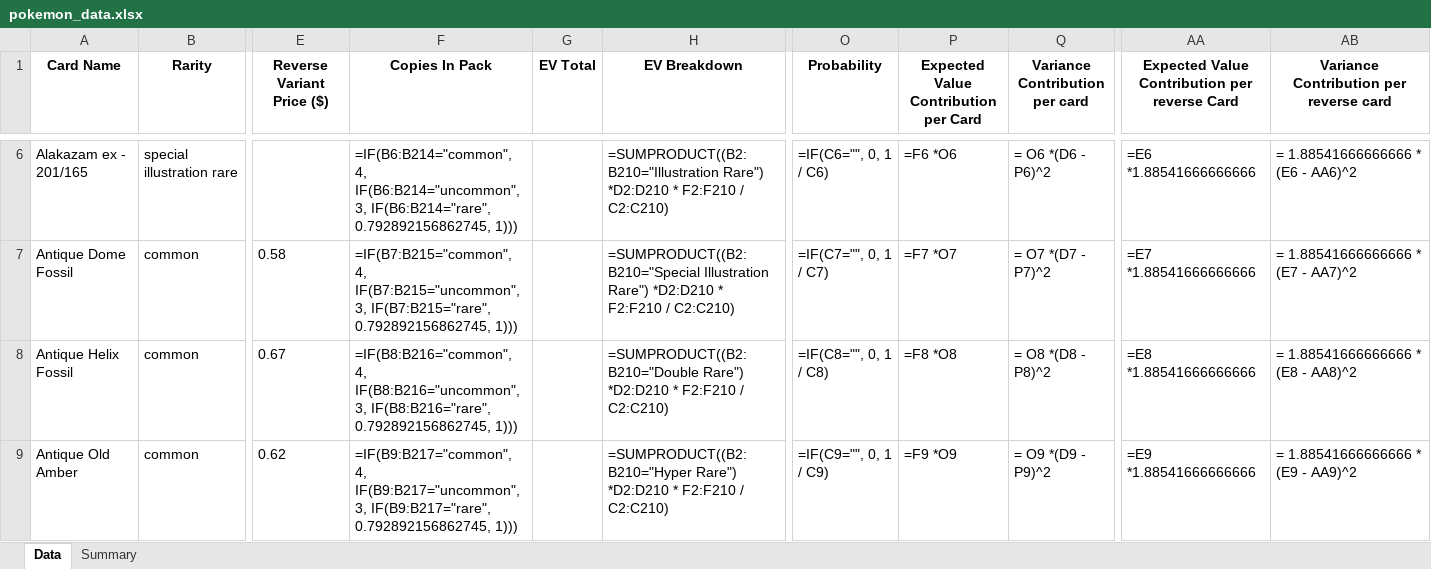
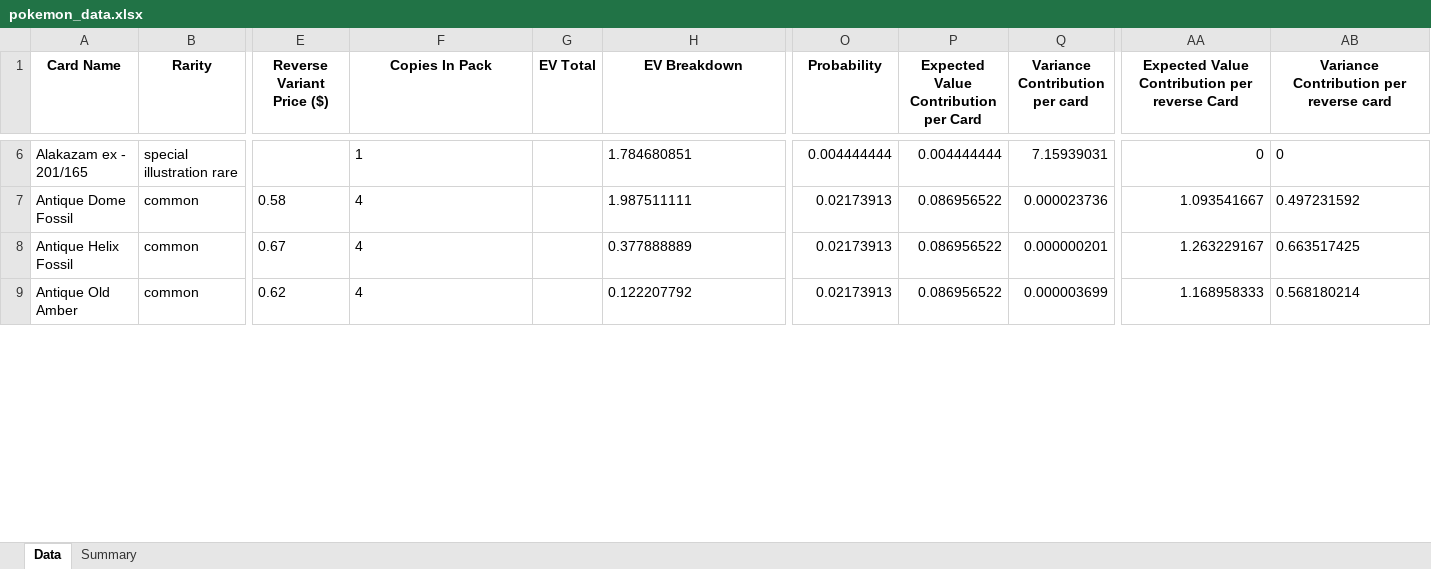
Before and after one commit to BeBoop-Beep/EVRCalculator, an Excel workbook: excelDocs/scarletAndViolet151/pokemon_data.xlsx, sheet Data, drawn as a sheet; only a part is shown, gaps mark what is left out; values as stored, in another font and other column widths than the file's, no borders; formulas without a stored value are shown as written; the diff covers the shown part only; the diff names each change by its address in the sheet, - before the commit and + after, or states it on an @@ line.

Commit message:
common, uncommon, and rare counts added

```diff
--- a/excelDocs/scarletAndViolet151/pokemon_data.xlsx (sheet Data)
+++ b/excelDocs/scarletAndViolet151/pokemon_data.xlsx (sheet Data)
-F6 (Copies In Pack): =IF(B6:B214="common", 4, IF(B6:B214="uncommon", 3, IF(B6:B214="rare", 0.792892156862745, 1)))
+F6 (Copies In Pack): 1
-H6 (EV Breakdown): =SUMPRODUCT((B2:B210="Illustration Rare") *D2:D210 * F2:F210 / C2:C210)
+H6 (EV Breakdown): 1.784680851
-O6 (Probability): =IF(C6="", 0, 1 / C6)
+O6 (Probability): 0.004444444
-P6: =F6 *O6
+P6: 0.004444444
-Q6 (Variance Contribution per card): = O6 *(D6 - P6)^2
+Q6 (Variance Contribution per card): 7.15939031
-AA6: =E6 *1.88541666666666
+AA6: 0
-AB6: = 1.88541666666666 * (E6 - AA6)^2
+AB6: 0
-F7 (Copies In Pack): =IF(B7:B215="common", 4, IF(B7:B215="uncommon", 3, IF(B7:B215="rare", 0.792892156862745, 1)))
+F7 (Copies In Pack): 4
-H7 (EV Breakdown): =SUMPRODUCT((B2:B210="Special Illustration Rare") *D2:D210 * F2:F210 / C2:C210)
+H7 (EV Breakdown): 1.987511111
-O7 (Probability): =IF(C7="", 0, 1 / C7)
+O7 (Probability): 0.02173913
-P7: =F7 *O7
+P7: 0.086956522
-Q7 (Variance Contribution per card): = O7 *(D7 - P7)^2
+Q7 (Variance Contribution per card): 0.000023736
-AA7: =E7 *1.88541666666666
+AA7: 1.093541667
-AB7: = 1.88541666666666 * (E7 - AA7)^2
+AB7: 0.497231592
-F8 (Copies In Pack): =IF(B8:B216="common", 4, IF(B8:B216="uncommon", 3, IF(B8:B216="rare", 0.792892156862745, 1)))
+F8 (Copies In Pack): 4
-H8 (EV Breakdown): =SUMPRODUCT((B2:B210="Double Rare") *D2:D210 * F2:F210 / C2:C210)
+H8 (EV Breakdown): 0.377888889
-O8 (Probability): =IF(C8="", 0, 1 / C8)
+O8 (Probability): 0.02173913
-P8: =F8 *O8
+P8: 0.086956522
-Q8 (Variance Contribution per card): = O8 *(D8 - P8)^2
+Q8 (Variance Contribution per card): 0.000000201
-AA8: =E8 *1.88541666666666
+AA8: 1.263229167
-AB8: = 1.88541666666666 * (E8 - AA8)^2
+AB8: 0.663517425
-F9 (Copies In Pack): =IF(B9:B217="common", 4, IF(B9:B217="uncommon", 3, IF(B9:B217="rare", 0.792892156862745, 1)))
+F9 (Copies In Pack): 4
-H9 (EV Breakdown): =SUMPRODUCT((B2:B210="Hyper Rare") *D2:D210 * F2:F210 / C2:C210)
+H9 (EV Breakdown): 0.122207792
-O9 (Probability): =IF(C9="", 0, 1 / C9)
+O9 (Probability): 0.02173913
-P9: =F9 *O9
+P9: 0.086956522
-Q9 (Variance Contribution per card): = O9 *(D9 - P9)^2
+Q9 (Variance Contribution per card): 0.000003699
-AA9: =E9 *1.88541666666666
+AA9: 1.168958333
-AB9: = 1.88541666666666 * (E9 - AA9)^2
+AB9: 0.568180214
```
Also changed, not shown: 1241 edited cells elsewhere in this sheet, excelDocs/prismaticEvolution/pokemon_data.xlsx, excelDocs/whiteFlare/pokemon_data.xlsx.
